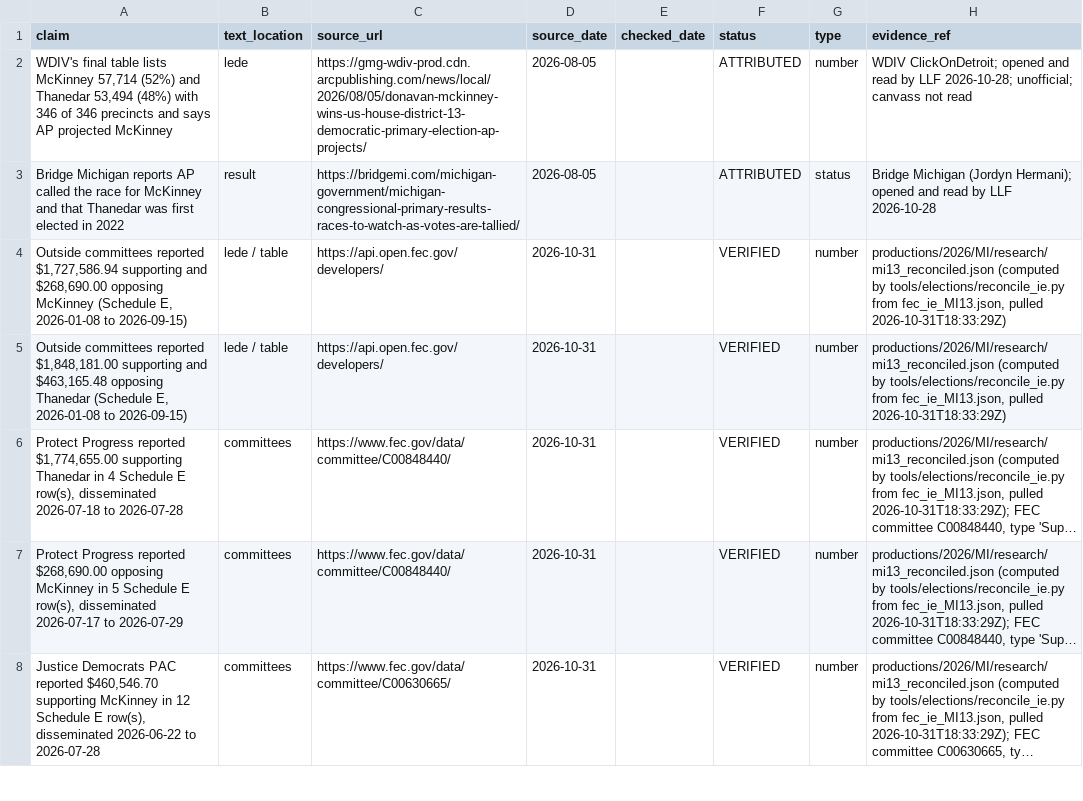
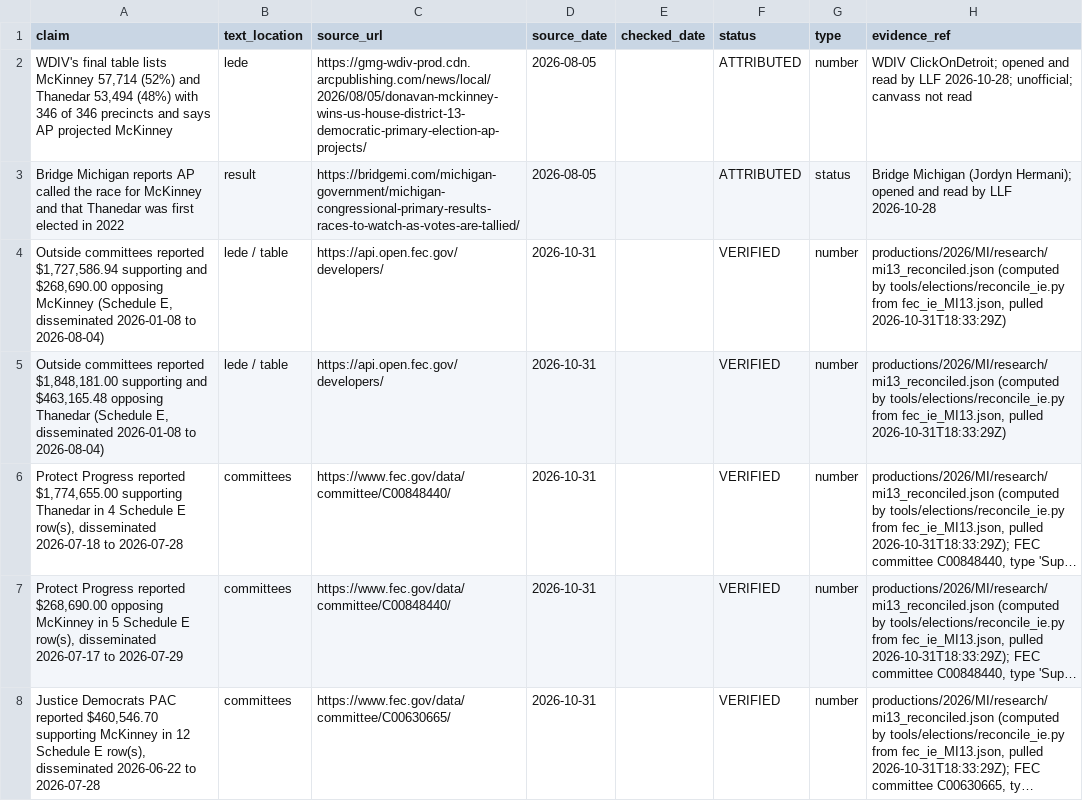
Before and after one commit to inseedswetrust/looklearnfind, a CSV file: productions/2026/MI/package_src/stories/MI-A3/CLAIMS.csv, drawn as a sheet; only a part is shown; long unchanged cells end in …; the diff names each change by its address in the sheet, - before the commit and + after, or states it on an @@ line.

```diff
--- a/productions/2026/MI/package_src/stories/MI-A3/CLAIMS.csv
+++ b/productions/2026/MI/package_src/stories/MI-A3/CLAIMS.csv
-A4 (claim): …(Schedule E, 2026-01-08 to 2026-09-15)
+A4 (claim): …(Schedule E, disseminated 2026-01-08 to 2026-08-04)
-A5 (claim): …(Schedule E, 2026-01-08 to 2026-09-15)
+A5 (claim): …(Schedule E, disseminated 2026-01-08 to 2026-08-04)
```
Also changed, not shown: 9 other files.
